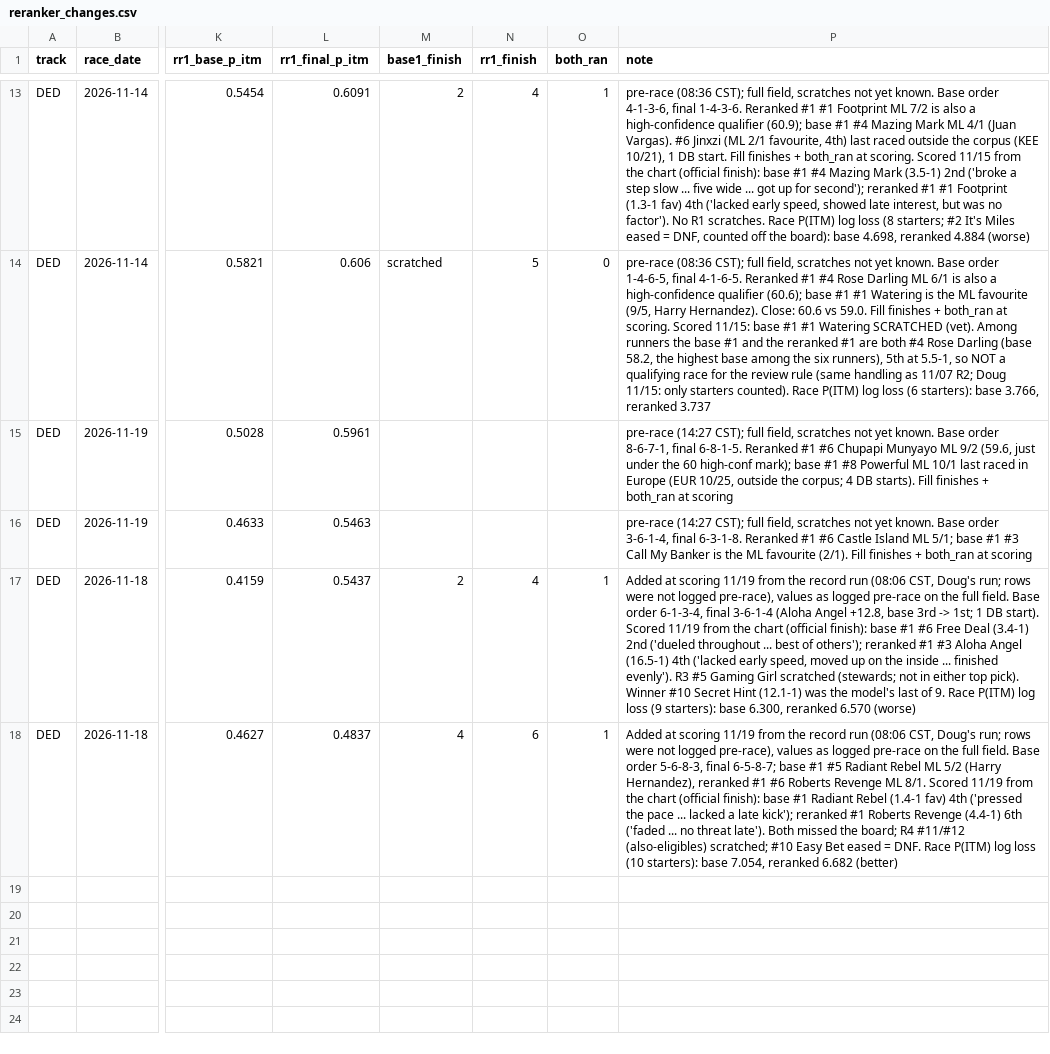
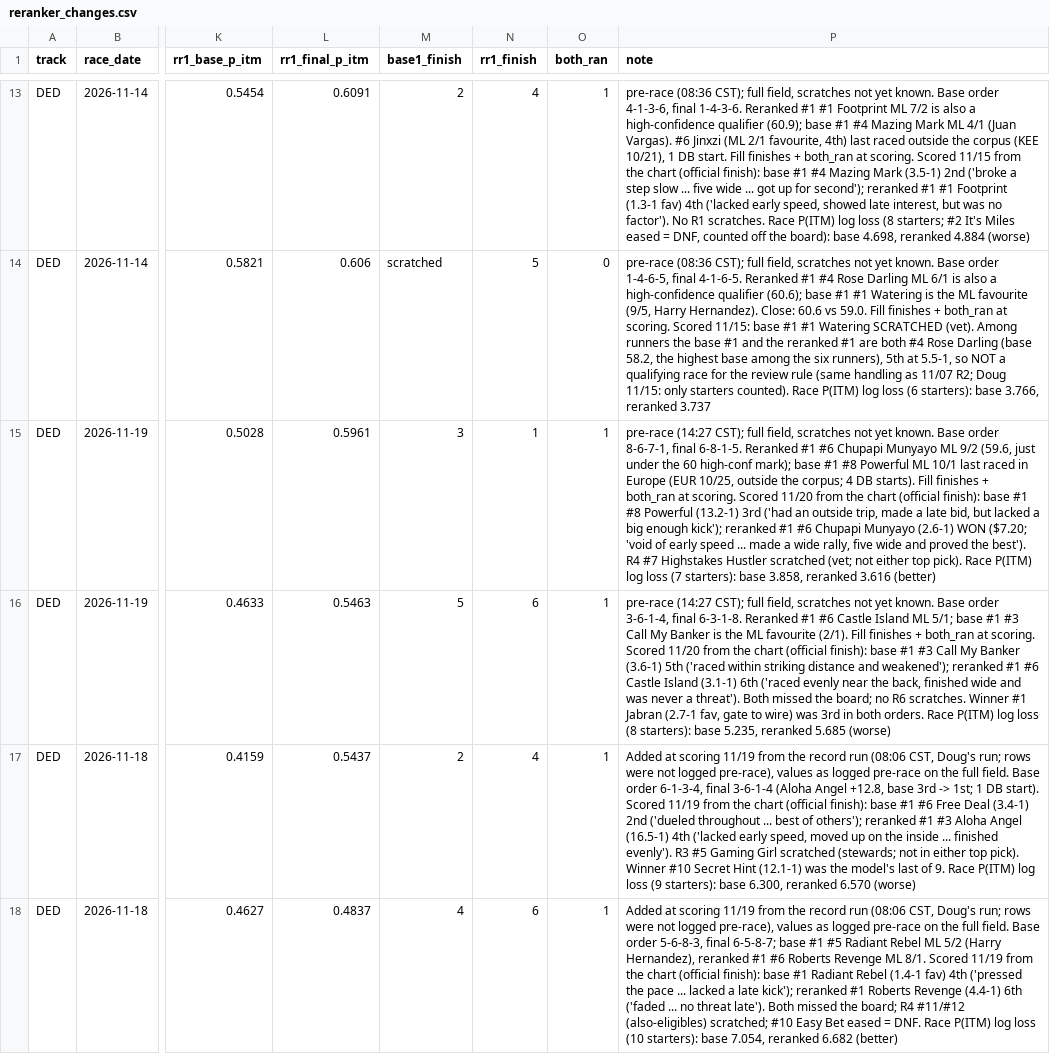
Before and after one commit to Authentic-66/benter-model_v2-data, a CSV file: scripts_dpv1/tracking/reranker_changes.csv, drawn as a sheet; only a part is shown, gaps mark what is left out; the diff names each change by its address in the sheet, - before the commit and + after, or states it on an @@ line.

```diff
--- a/scripts_dpv1/tracking/reranker_changes.csv
+++ b/scripts_dpv1/tracking/reranker_changes.csv
-M15 (base1_finish): (empty)
+M15 (base1_finish): 3
-N15 (rr1_finish): (empty)
+N15 (rr1_finish): 1
-O15:O16 (both_ran): (empty)
+O15:O16 (both_ran): 1
-P15 (note): …both_ran at scoring
+P15 (note): …both_ran at scoring. Scored 11/20 from the chart (official finish): base #1 #8 Powerful (13.2-1) 3rd ('had an outside trip, made a late bid, but lacked a big enough kick'); reranked #1 #6 Chupapi Munyayo (2.6-1) WON ($7.20; 'void of early speed ... made a wide rally, five wide and proved the best'). R4 #7 Highstakes Hustler scratched (vet; not either top pick). Race P(ITM) log loss (7 starters): base 3.858, reranked 3.616 (better)
-M16 (base1_finish): (empty)
+M16 (base1_finish): 5
-N16 (rr1_finish): (empty)
+N16 (rr1_finish): 6
-P16 (note): …both_ran at scoring
+P16 (note): …both_ran at scoring. Scored 11/20 from the chart (official finish): base #1 #3 Call My Banker (3.6-1) 5th ('raced within striking distance and weakened'); reranked #1 #6 Castle Island (3.1-1) 6th ('raced evenly near the back, finished wide and was never a threat'). Both missed the board; no R6 scratches. Winner #1 Jabran (2.7-1 fav, gate to wire) was 3rd in both orders. Race P(ITM) log loss (8 starters): base 5.235, reranked 5.685 (worse)
```
Also changed, not shown: scripts_dpv1/tracking/doug_bets.csv, scripts_dpv1/tracking/doug_picks.csv, 15 other files.
